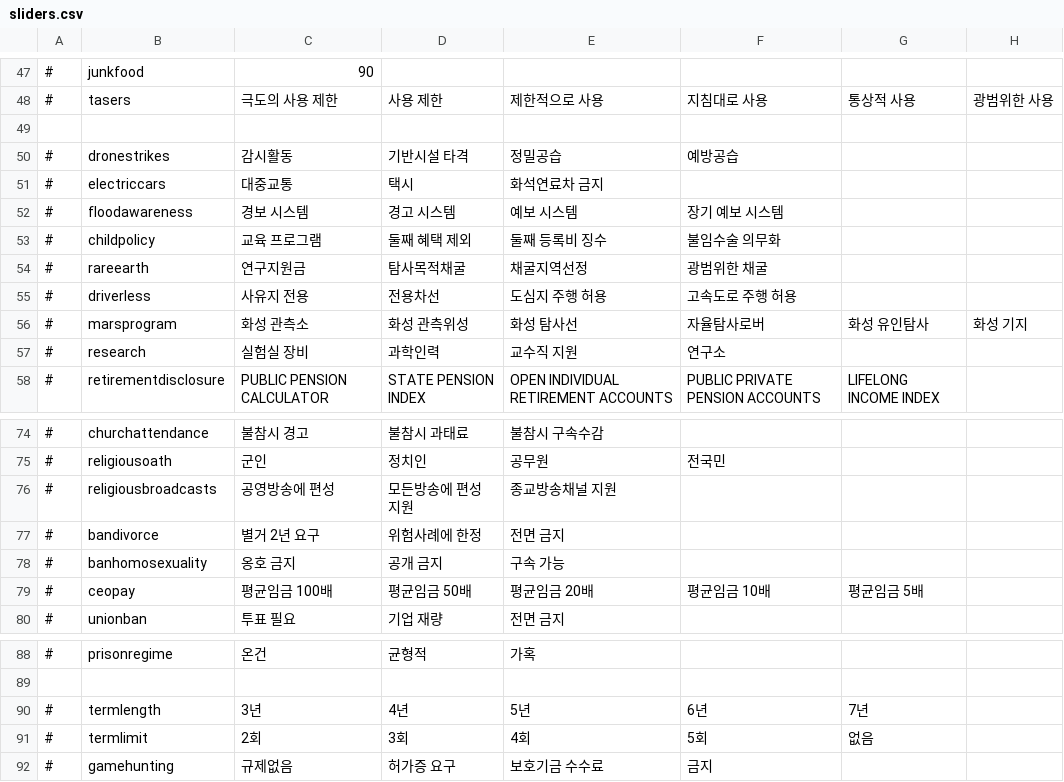
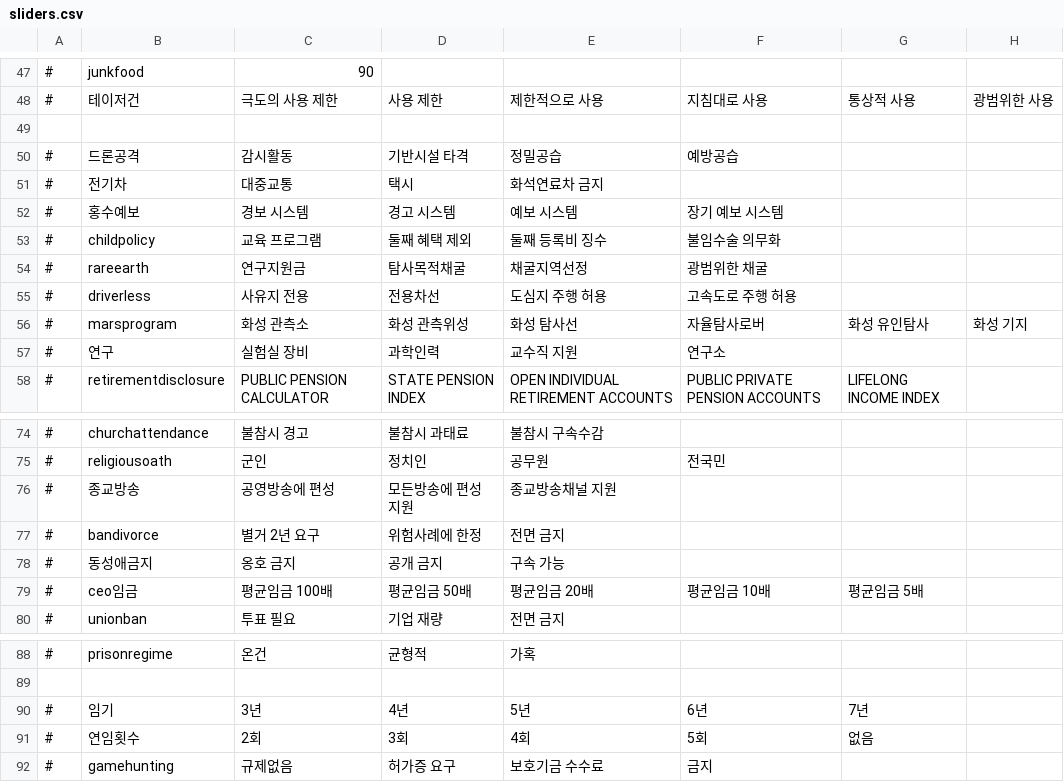
Before and after one commit to whiteforce4/Democracy4KoreanTranslation, a CSV file: Korean/sliders.csv, drawn as a sheet; only a part is shown, gaps mark what is left out; the diff covers the shown part only; the diff names each change by its address in the sheet, - before the commit and + after, or states it on an @@ line.

```diff
--- a/Korean/sliders.csv
+++ b/Korean/sliders.csv
-B48: tasers
+B48: 테이저건
-B50: dronestrikes
+B50: 드론공격
-B51: electriccars
+B51: 전기차
-B52: floodawareness
+B52: 홍수예보
-B57: research
+B57: 연구
-B76: religiousbroadcasts
+B76: 종교방송
-B78: banhomosexuality
+B78: 동성애금지
-B79: ceopay
+B79: ceo임금
-B90: termlength
+B90: 임기
-B91: termlimit
+B91: 연임횟수
```
Also changed, not shown: 27 edited cells elsewhere in this file.
